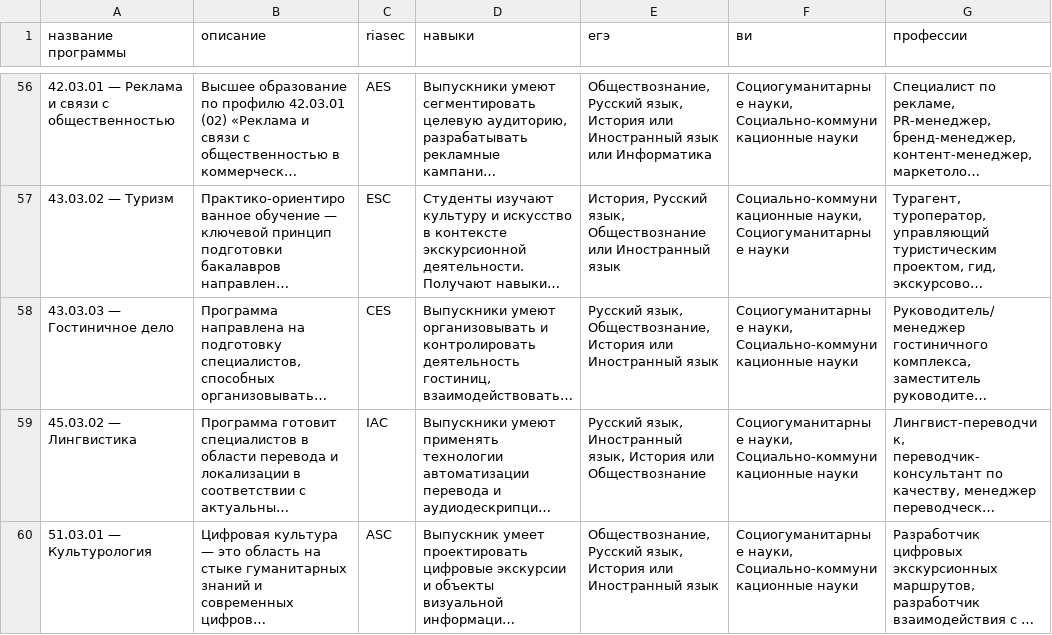
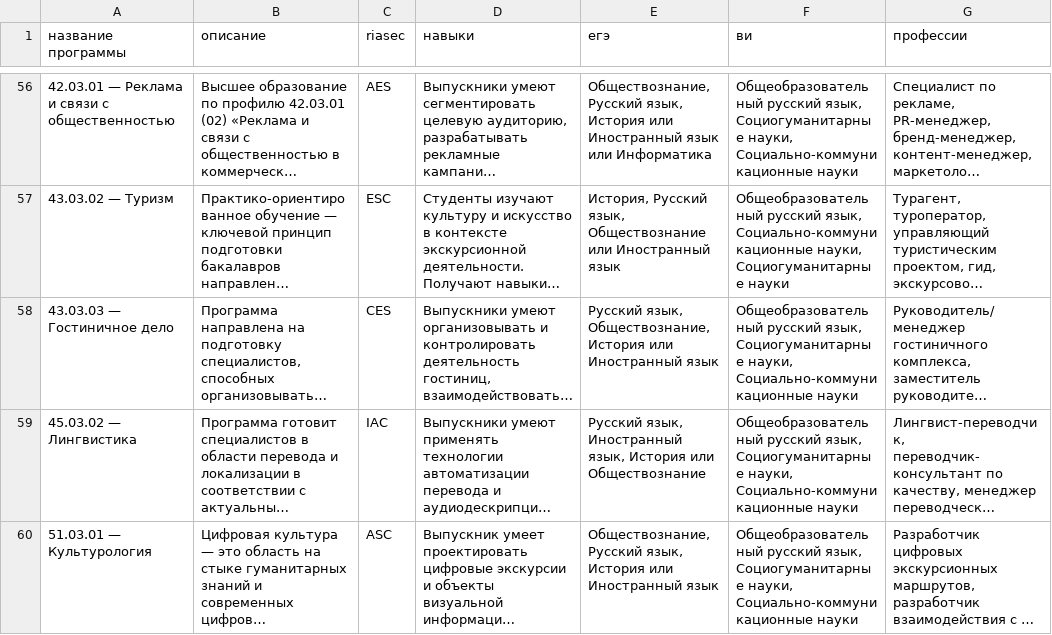
Before and after one commit to brshkins/SUAI, a CSV file: faculties/main/data/гуап.csv, drawn as a sheet; only a part is shown, gaps mark what is left out; long unchanged cells end in …; the diff covers the shown part only; the diff names each change by its address in the sheet, - before the commit and + after, or states it on an @@ line.

Commit message:
добавлен русский к ви

```diff
--- a/faculties/main/data/гуап.csv
+++ b/faculties/main/data/гуап.csv
-F56 (ви): Социогуманитарные науки,…
+F56 (ви): Общеобразовательный русский язык, Социогуманитарные науки,…
-F57 (ви): Социально-коммуникационные науки,…
+F57 (ви): Общеобразовательный русский язык, Социально-коммуникационные науки,…
-F58:F60 (ви): Социогуманитарные науки,…
+F58:F60 (ви): Общеобразовательный русский язык, Социогуманитарные науки,…
```
Also changed, not shown: 55 edited cells elsewhere in this file.
